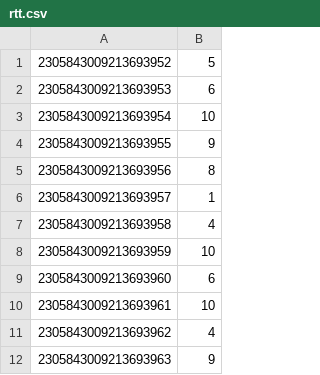
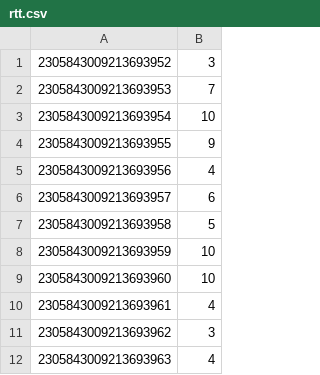
Before and after one commit to TeraokaKanekoLab/MECM2M-Emulator, a CSV file: LinkProcess/rtt.csv, drawn as a sheet.

```diff
--- a/LinkProcess/rtt.csv
+++ b/LinkProcess/rtt.csv
@@ -1,12 +1,12 @@
-2305843009213693952,5
-2305843009213693953,6
+2305843009213693952,3
+2305843009213693953,7
 2305843009213693954,10
 2305843009213693955,9
-2305843009213693956,8
-2305843009213693957,1
-2305843009213693958,4
+2305843009213693956,4
+2305843009213693957,6
+2305843009213693958,5
 2305843009213693959,10
-2305843009213693960,6
-2305843009213693961,10
-2305843009213693962,4
-2305843009213693963,9
+2305843009213693960,10
+2305843009213693961,4
+2305843009213693962,3
+2305843009213693963,4
```
Also changed, not shown: 10 other files.
